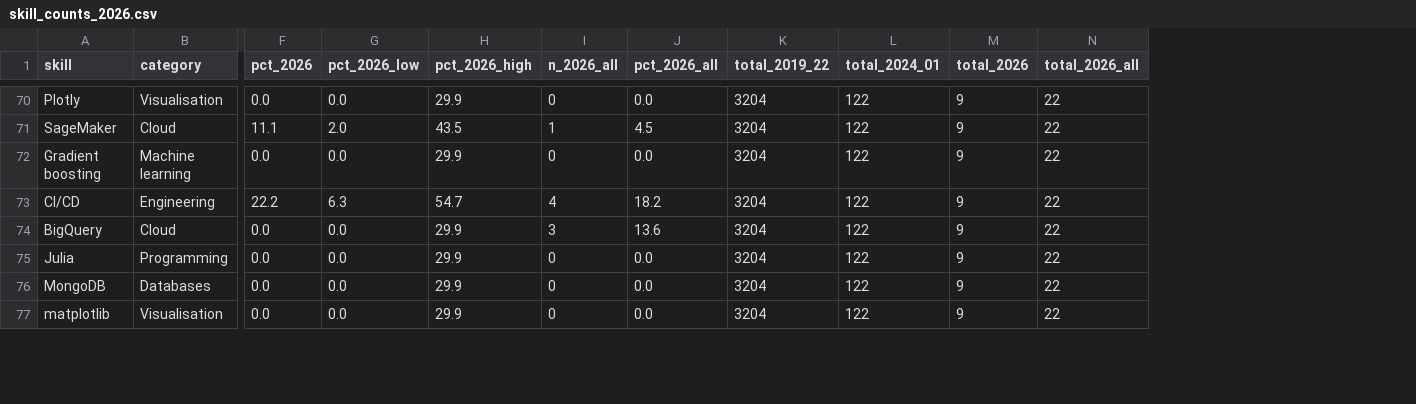
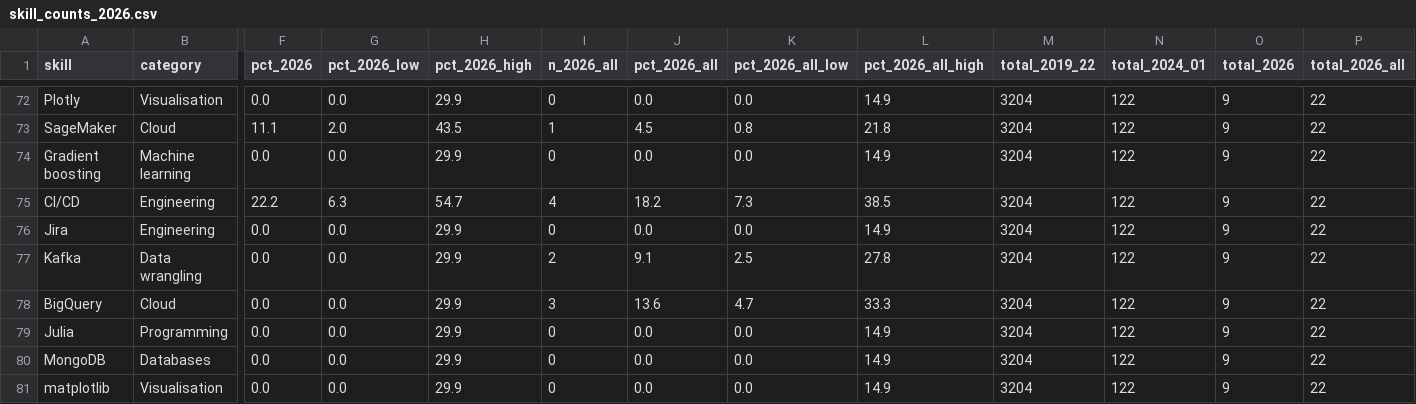
Before and after one commit to AndyPham2004/ANLP-AT2-Skillabus, a CSV file: data/processed/skill_counts_2026.csv, drawn as a sheet; only a part is shown, gaps mark what is left out; rows hold the shown columns only; the diff covers the shown part only; the diff names each change by its address in the sheet, - before the commit and + after, or states it on an @@ line.

```diff
--- a/data/processed/skill_counts_2026.csv
+++ b/data/processed/skill_counts_2026.csv
+column K (pct_2026_all_low), rows 72-75: 0.0 | 0.8 | 0.0 | 7.3; rows 78-81: 4.7 | 0.0 | 0.0 | 0.0
+column L (pct_2026_all_high), rows 72-75: 14.9 | 21.8 | 14.9 | 38.5; rows 78-81: 33.3 | 14.9 | 14.9 | 14.9
+row 76: Jira | Engineering | 0.0 | 0.0 | 29.9 | 0 | 0.0 | 0.0 | 14.9 | 3204 | 122 | 9 | 22
+row 77: Kafka | Data wrangling | 0.0 | 0.0 | 29.9 | 2 | 9.1 | 2.5 | 27.8 | 3204 | 122 | 9 | 22
```
Also changed, not shown: 8 added rows elsewhere in this file, data-eda/data/clean/jobs_au_recent_2024-2026_clean.csv, 6 other files.
